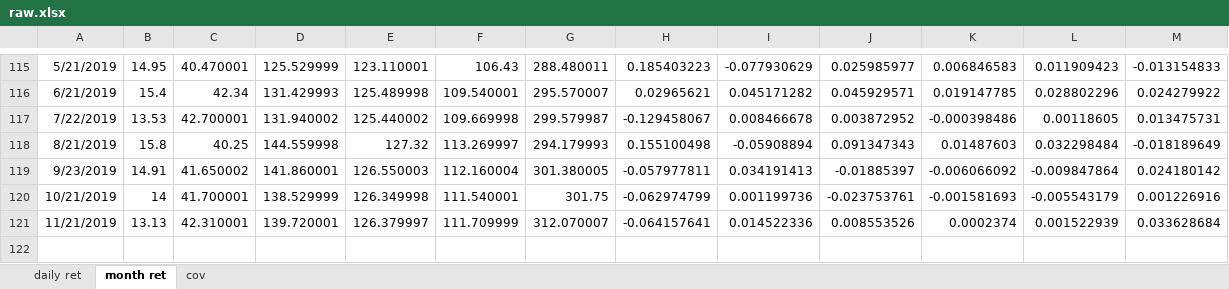
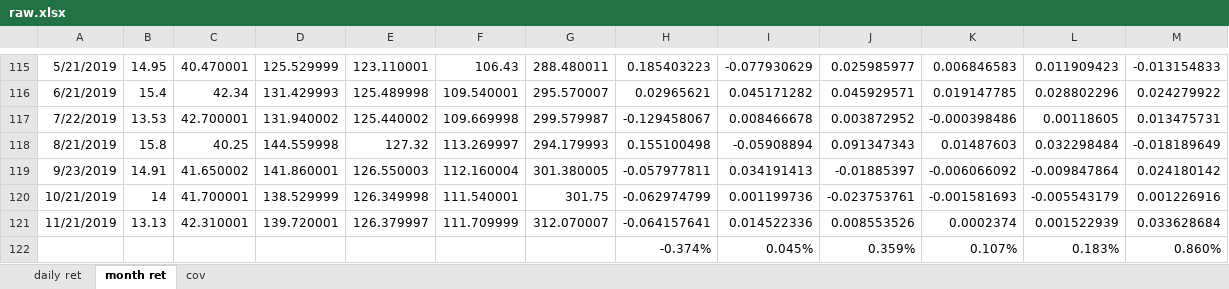
Before and after one commit to dave030293/Black-Litterman-model, an Excel workbook: raw.xlsx, sheet month ret, drawn as a sheet; only a part is shown, gaps mark what is left out; values as stored, in another font and other column widths than the file's, no borders; the diff names each change by its address in the sheet, - before the commit and + after, or states it on an @@ line.

```diff
--- a/raw.xlsx (sheet month ret)
+++ b/raw.xlsx (sheet month ret)
+row 122:  |  |  |  |  |  |  | -0.374% | 0.045% | 0.359% | 0.107% | 0.183% | 0.860%
```
Also changed, not shown: sheet cov, 4 other files.
